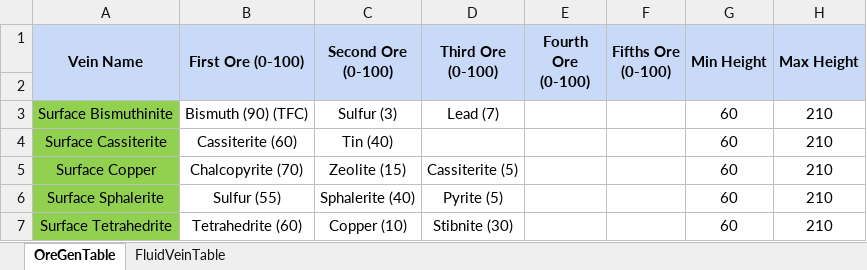
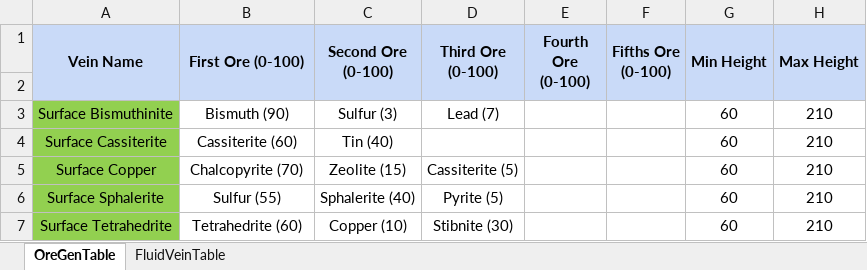
Before and after one commit to MetenBouldry/Tools-Modern, an Excel workbook: file.xlsx, sheet OreGenTable, drawn as a sheet; only a part is shown; values as stored, in another font and other column widths than the file's, no borders; charts and pictures not drawn; the diff covers the shown part only; the diff names each change by its address in the sheet, - before the commit and + after, or states it on an @@ line.

```diff
--- a/file.xlsx (sheet OreGenTable)
+++ b/file.xlsx (sheet OreGenTable)
-B3 (First Ore (0-100)): Bismuth (90) (TFC)
+B3 (First Ore (0-100)): Bismuth (90)
```
Also changed, not shown: 13 edited cells elsewhere in this sheet, 31 other files.
